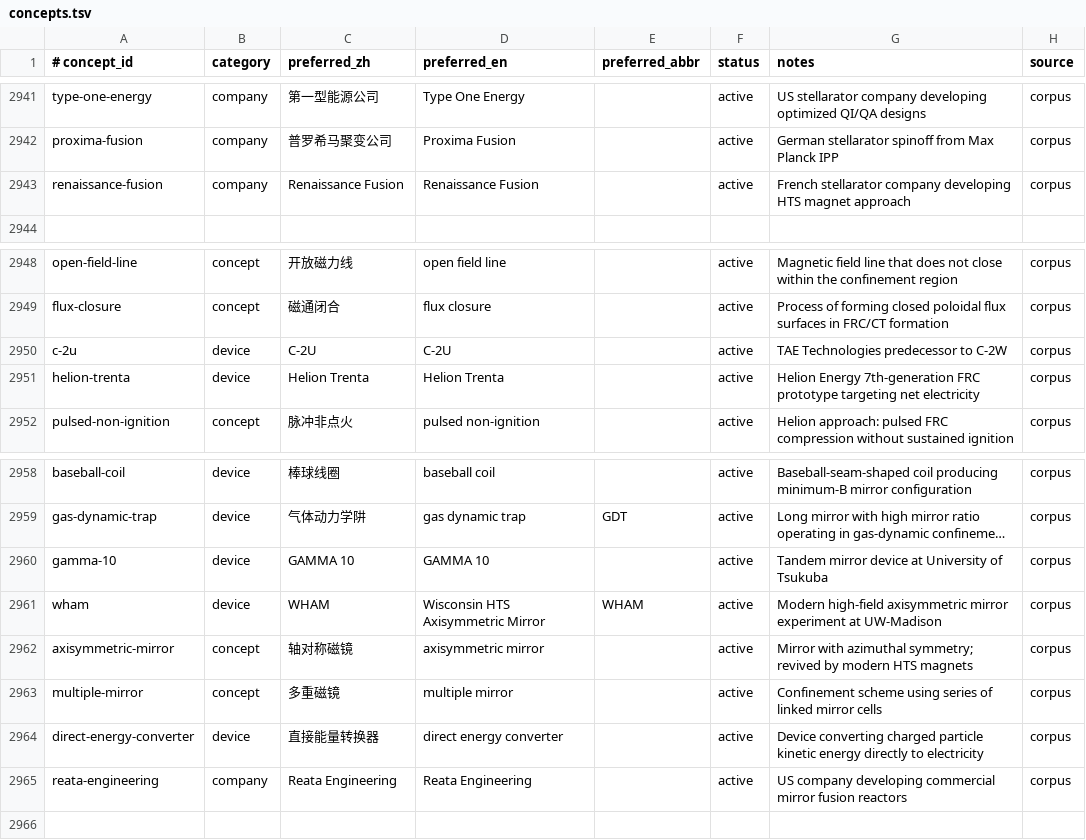
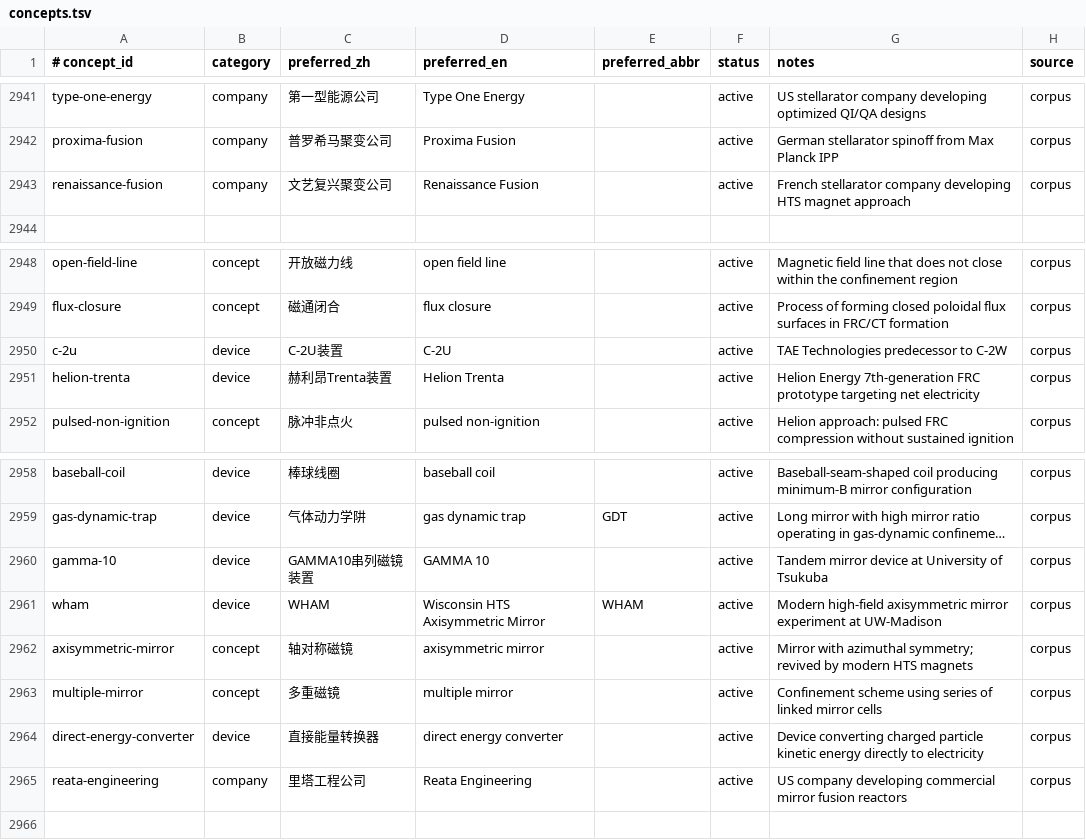
Before and after one commit to zxkjack123/fusion-terms, a TSV file: terms/registry/concepts.tsv, drawn as a sheet; only a part is shown, gaps mark what is left out; long unchanged cells end in …; the diff covers the shown part only; the diff names each change by its address in the sheet, - before the commit and + after, or states it on an @@ line.

Commit message:
feat(registry): add W3b preferred names batch-08 (#T-4973)

```diff
--- a/terms/registry/concepts.tsv
+++ b/terms/registry/concepts.tsv
-C2943 (preferred_zh): Renaissance Fusion
+C2943 (preferred_zh): 文艺复兴聚变公司
-C2950 (preferred_zh): C-2U
+C2950 (preferred_zh): C-2U装置
-C2951 (preferred_zh): Helion Trenta
+C2951 (preferred_zh): 赫利昂Trenta装置
-C2960 (preferred_zh): GAMMA 10
+C2960 (preferred_zh): GAMMA10串列磁镜装置
-C2965 (preferred_zh): Reata Engineering
+C2965 (preferred_zh): 里塔工程公司
```
Also changed, not shown: 15 edited cells elsewhere in this file.
